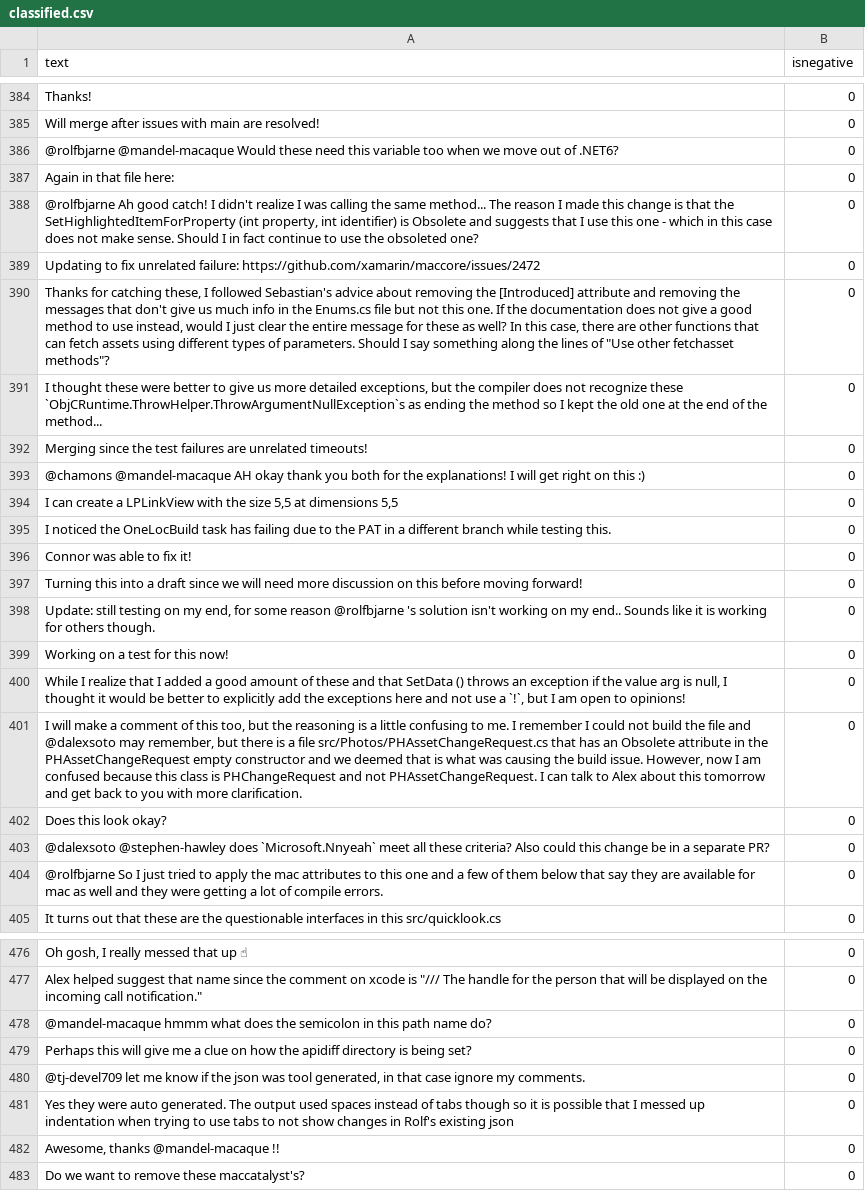
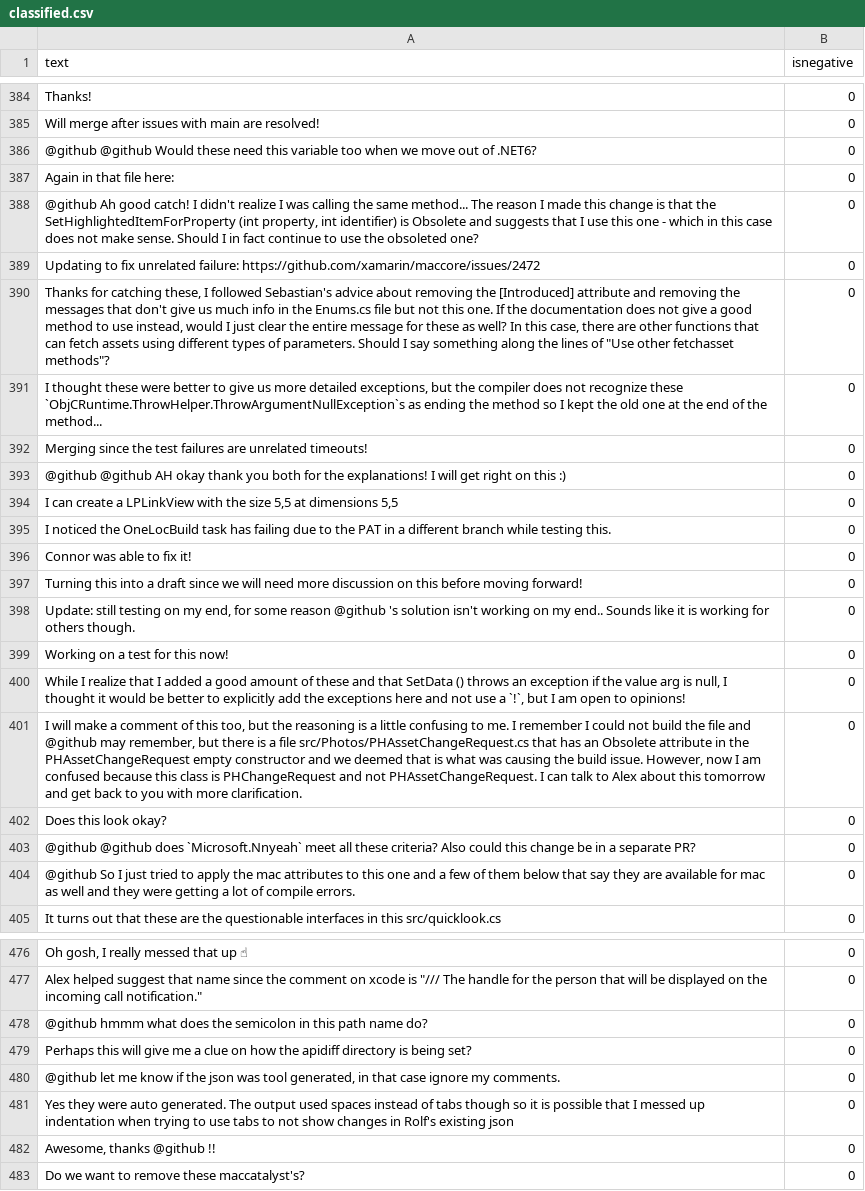
Before and after one commit to jonathanpeppers/inclusive-code-reviews-ml, a CSV file: comments/classified.csv, drawn as a sheet; only a part is shown, gaps mark what is left out; the diff covers the shown part only; the diff names each change by its address in the sheet, - before the commit and + after, or states it on an @@ line.

Commit message:
Replace "@(\w|-)+" with @github
The `Regex` I used would find any text with `@`, then letters, numbers, underscores. So it would stop at a space or other characters.

This worked for any text I saw in `classified.csv`. I'm not sure which characters are valid Github handles?

```diff
--- a/comments/classified.csv
+++ b/comments/classified.csv
-A386 (text): @rolfbjarne @mandel-macaque Would these…
+A386 (text): @github @github Would these…
-A388 (text): @rolfbjarne Ah good…
+A388 (text): @github Ah good…
-A393 (text): @chamons @mandel-macaque AH okay…
+A393 (text): @github @github AH okay…
-A398 (text): …some reason @rolfbjarne 's solution…
+A398 (text): …some reason @github 's solution…
-A401 (text): …file and @dalexsoto may remember,…
+A401 (text): …file and @github may remember,…
-A403 (text): @dalexsoto @stephen-hawley does `Microsoft.Nnyeah`…
+A403 (text): @github @github does `Microsoft.Nnyeah`…
-A404 (text): @rolfbjarne So I…
+A404 (text): @github So I…
-A478 (text): @mandel-macaque hmmm what…
+A478 (text): @github hmmm what…
-A480 (text): @tj-devel709 let me…
+A480 (text): @github let me…
-A482 (text): Awesome, thanks @mandel-macaque !!
+A482 (text): Awesome, thanks @github !!
```
Also changed, not shown: 15 edited cells elsewhere in this file, 4 other files.
